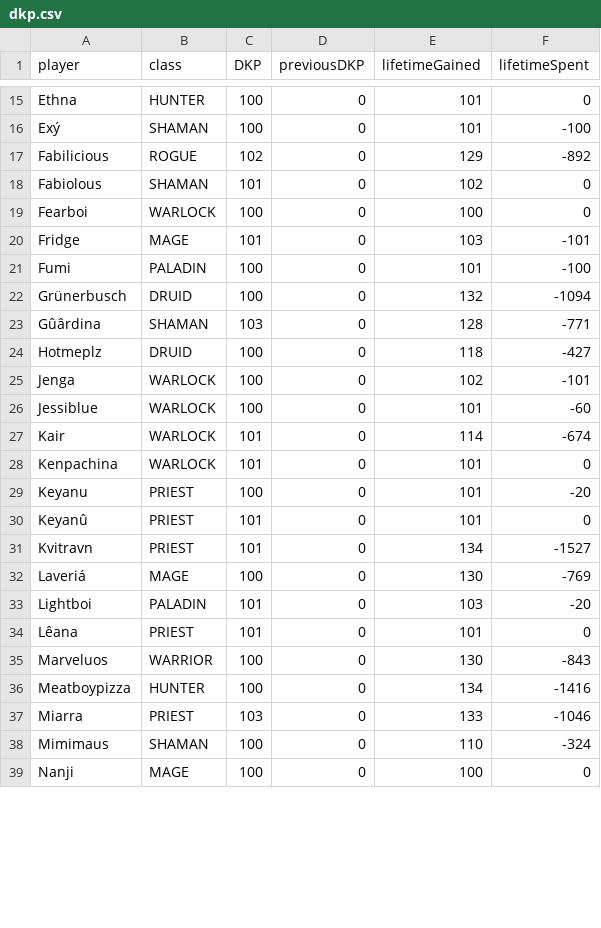
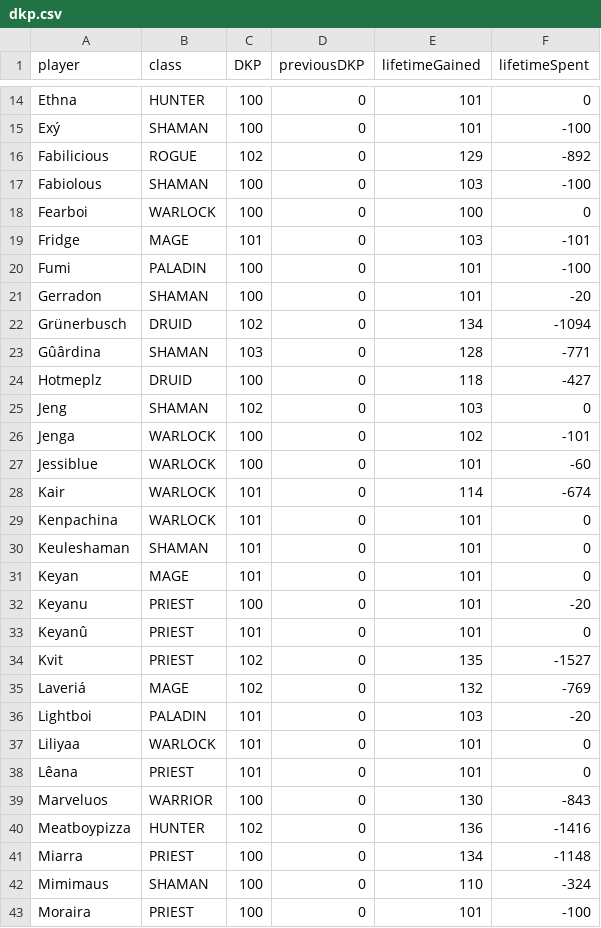
Before and after one commit to VacaboNariel/Nariel, a CSV file: dkp.csv, drawn as a sheet; only a part is shown, gaps mark what is left out; the shorter side is filled out with more unchanged rows; the diff covers the shown part only.

```diff
--- a/dkp.csv
+++ b/dkp.csv
@@ -17,3 +16,3 @@ Exý,SHAMAN,100,0,101,-100
 Fabilicious,ROGUE,102,0,129,-892
-Fabiolous,SHAMAN,101,0,102,0
+Fabiolous,SHAMAN,100,0,103,-100
 Fearboi,WARLOCK,100,0,100,0
@@ -21,5 +20,7 @@ Fridge,MAGE,101,0,103,-101
 Fumi,PALADIN,100,0,101,-100
-Grünerbusch,DRUID,100,0,132,-1094
+Gerradon,SHAMAN,100,0,101,-20
+Grünerbusch,DRUID,102,0,134,-1094
 Gûârdina,SHAMAN,103,0,128,-771
 Hotmeplz,DRUID,100,0,118,-427
+Jeng,SHAMAN,102,0,103,0
 Jenga,WARLOCK,100,0,102,-101
@@ -28,11 +29,15 @@ Kair,WARLOCK,101,0,114,-674
 Kenpachina,WARLOCK,101,0,101,0
+Keuleshaman,SHAMAN,101,0,101,0
+Keyan,MAGE,101,0,101,0
 Keyanu,PRIEST,100,0,101,-20
 Keyanû,PRIEST,101,0,101,0
-Kvitravn,PRIEST,101,0,134,-1527
-Laveriá,MAGE,100,0,130,-769
+Kvit,PRIEST,102,0,135,-1527
+Laveriá,MAGE,102,0,132,-769
 Lightboi,PALADIN,101,0,103,-20
+Liliyaa,WARLOCK,101,0,101,0
 Lêana,PRIEST,101,0,101,0
 Marveluos,WARRIOR,100,0,130,-843
-Meatboypizza,HUNTER,100,0,134,-1416
-Miarra,PRIEST,103,0,133,-1046
+Meatboypizza,HUNTER,102,0,136,-1416
+Miarra,PRIEST,100,0,134,-1148
 Mimimaus,SHAMAN,100,0,110,-324
+Moraira,PRIEST,100,0,101,-100
```
Also changed, not shown: 8 added rows, 5 removed rows and 31 edited cells elsewhere in this file.
